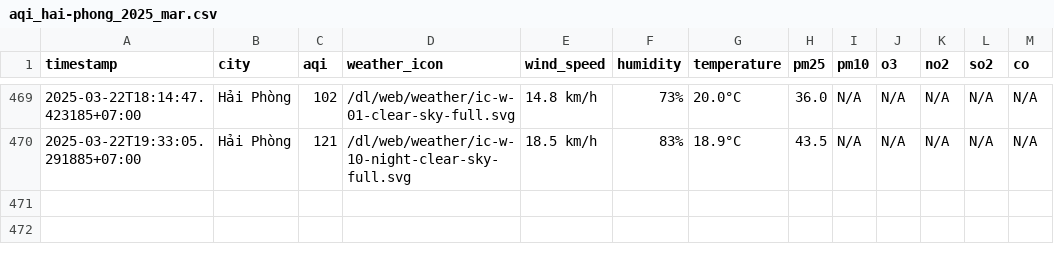
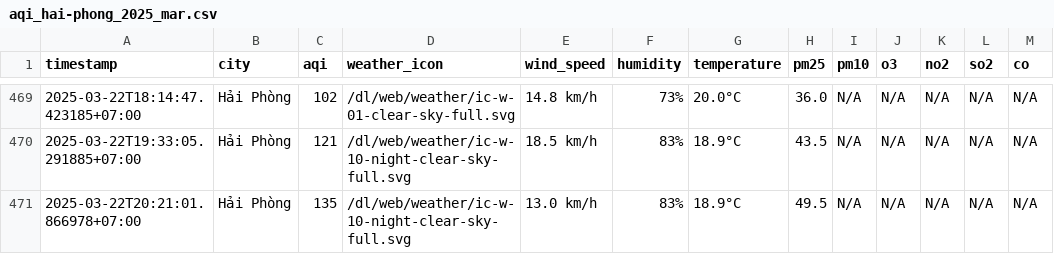
Before and after one commit to dothang08/thu_nghiem, a CSV file: result/hai-phong/aqi_hai-phong_2025_mar.csv, drawn as a sheet; only a part is shown, gaps mark what is left out; the diff names each change by its address in the sheet, - before the commit and + after, or states it on an @@ line.

```diff
--- a/result/hai-phong/aqi_hai-phong_2025_mar.csv
+++ b/result/hai-phong/aqi_hai-phong_2025_mar.csv
+row 471: 2025-03-22T20:21:01.866978+07:00 | Hải Phòng | 135 | /dl/web/weather/ic-w-10-night-clear-sky-full.svg | 13.0 km/h | 83% | 18.9°C | 49.5 | N/A | N/A | N/A | N/A | N/A
```
Also changed, not shown: aqi_selected_cities.csv, result/hai-duong/aqi_hai-duong_2025_mar.csv, 10 other files.
